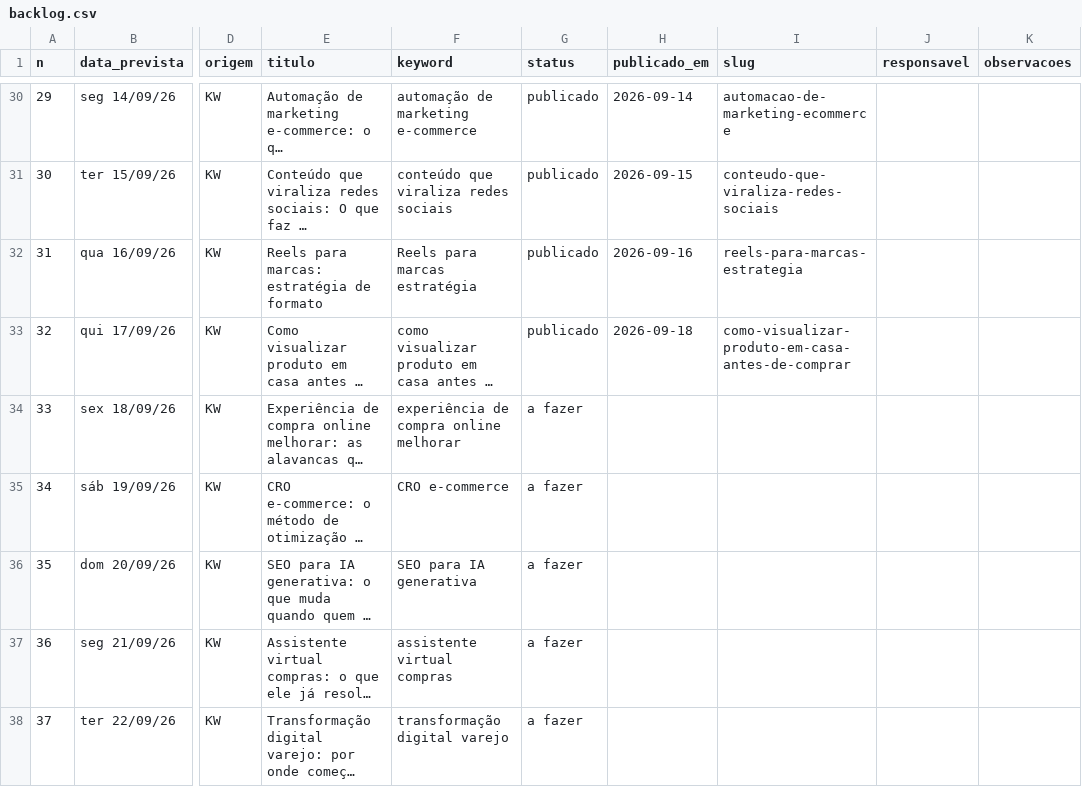
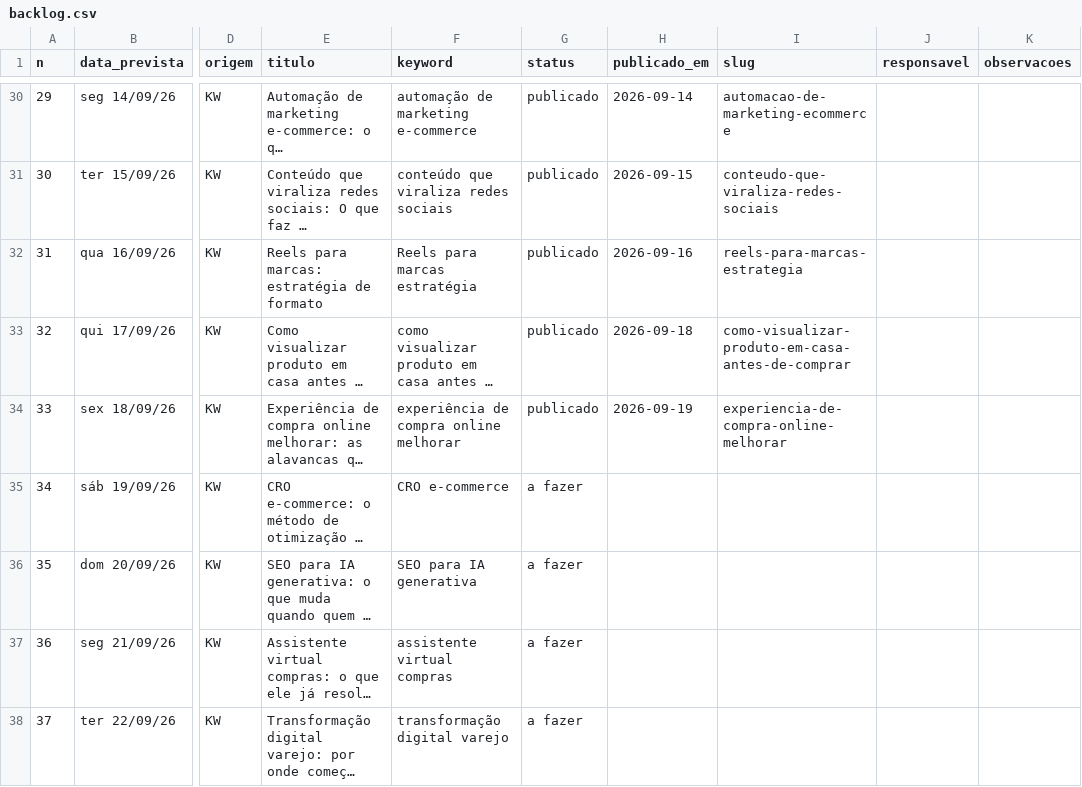
Before and after one commit to patrick-metakosmos/blog-skill-payload, a CSV file: Pautas e Palavras Cahve/backlog.csv, drawn as a sheet; only a part is shown, gaps mark what is left out; long unchanged cells end in …; the diff names each change by its address in the sheet, - before the commit and + after, or states it on an @@ line.

Commit message:
backlog: experiencia-de-compra-online-melhorar publicado
publicado: 34 | rascunho: 1 | sobreposicao: 0 | a fazer: 268 | total: 303

```diff
--- a/Pautas e Palavras Cahve/backlog.csv
+++ b/Pautas e Palavras Cahve/backlog.csv
-G34 (status): a fazer
+G34 (status): publicado
-H34 (publicado_em): (empty)
+H34 (publicado_em): 2026-09-19
-I34 (slug): (empty)
+I34 (slug): experiencia-de-compra-online-melhorar
```
Also changed, not shown: 2 other files.
